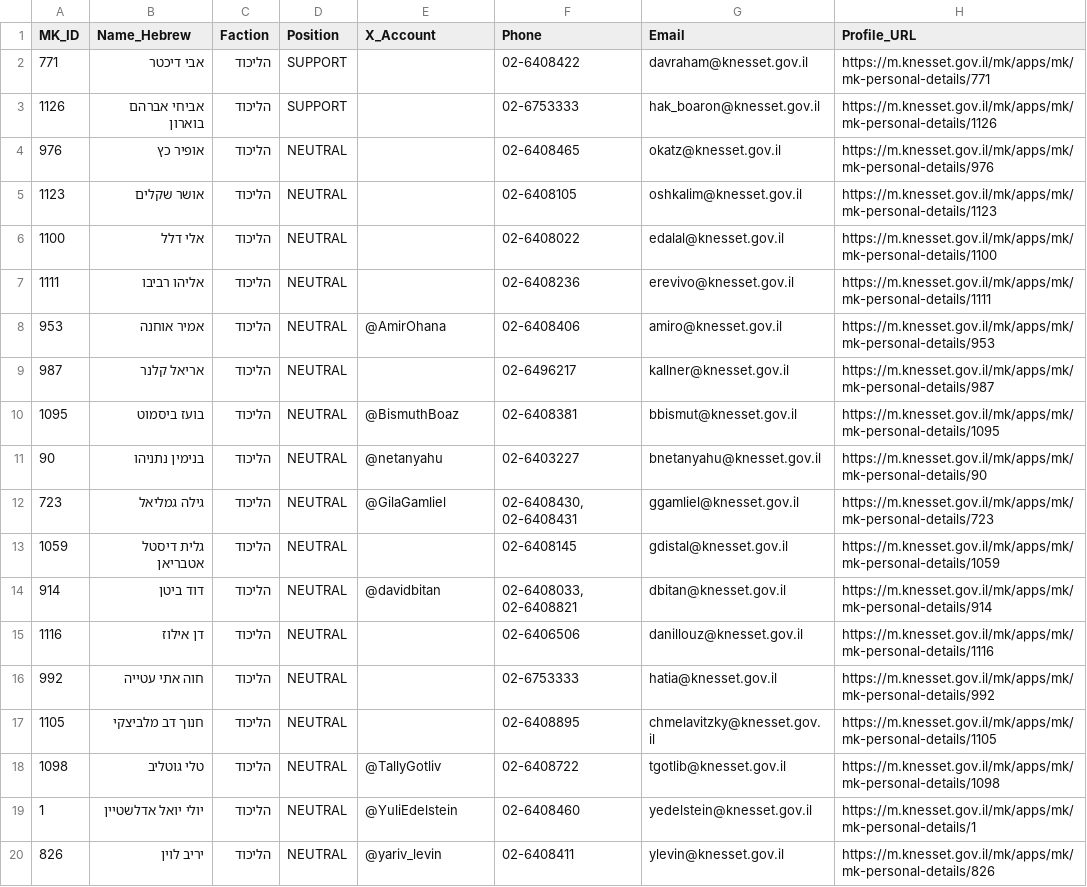
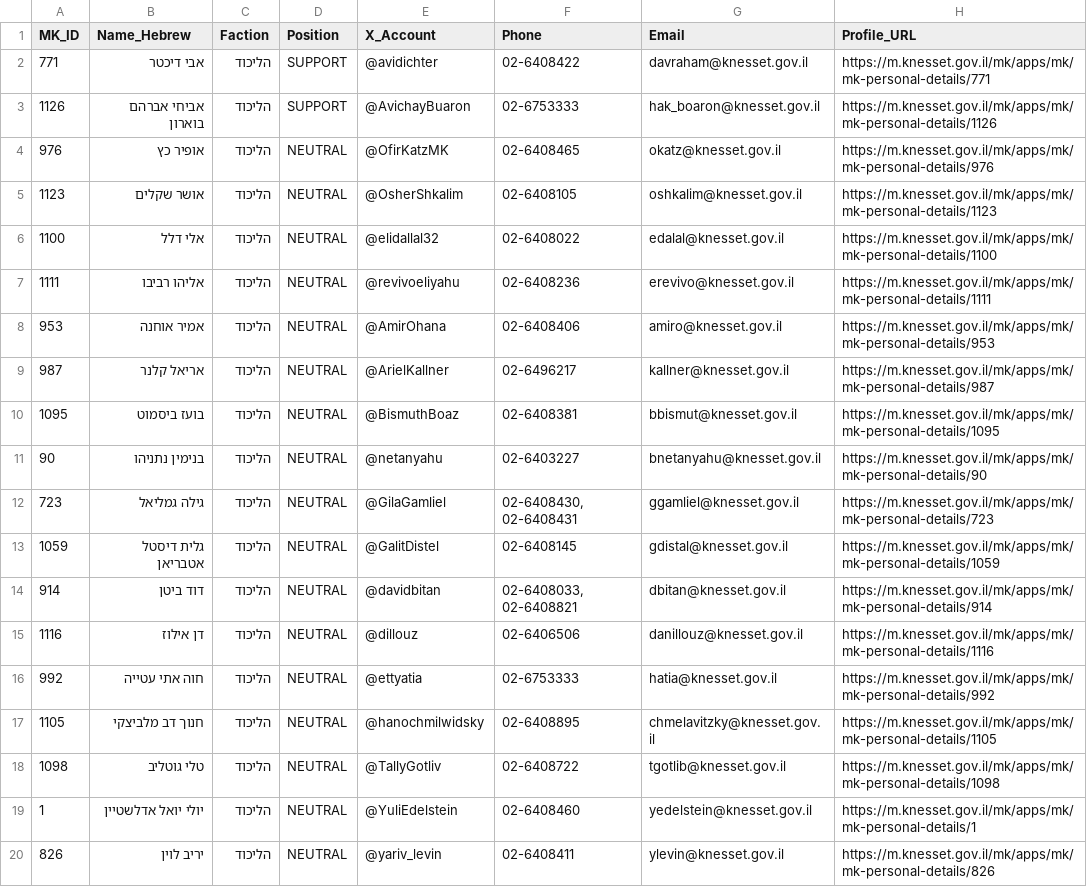
Before and after one commit to bitobit-development/el-hadegel, a CSV file: docs/mk-coalition/coalition-members.csv, drawn as a sheet; only a part is shown; the diff covers the shown part only.

```diff
--- a/docs/mk-coalition/coalition-members.csv
+++ b/docs/mk-coalition/coalition-members.csv
@@ -1,10 +1,10 @@
 MK_ID,Name_Hebrew,Faction,Position,X_Account,Phone,Email,Profile_URL
-771,"אבי דיכטר","הליכוד",SUPPORT,"","02-6408422","davraham@knesset.gov.il",https://m.knesset.gov.il/mk/apps/mk/mk-personal-details/771
-1126,"אביחי אברהם בוארון","הליכוד",SUPPORT,"","02-6753333","hak_boaron@knesset.gov.il",https://m.knesset.gov.il/mk/apps/mk/mk-personal-details/1126
-976,"אופיר כץ","הליכוד",NEUTRAL,"","02-6408465","okatz@knesset.gov.il",https://m.knesset.gov.il/mk/apps/mk/mk-personal-details/976
-1123,"אושר שקלים","הליכוד",NEUTRAL,"","02-6408105","oshkalim@knesset.gov.il",https://m.knesset.gov.il/mk/apps/mk/mk-personal-details/1123
-1100,"אלי דלל","הליכוד",NEUTRAL,"","02-6408022","edalal@knesset.gov.il",https://m.knesset.gov.il/mk/apps/mk/mk-personal-details/1100
-1111,"אליהו רביבו","הליכוד",NEUTRAL,"","02-6408236","erevivo@knesset.gov.il",https://m.knesset.gov.il/mk/apps/mk/mk-personal-details/1111
+771,"אבי דיכטר","הליכוד",SUPPORT,"@avidichter","02-6408422","davraham@knesset.gov.il",https://m.knesset.gov.il/mk/apps/mk/mk-personal-details/771
+1126,"אביחי אברהם בוארון","הליכוד",SUPPORT,"@AvichayBuaron","02-6753333","hak_boaron@knesset.gov.il",https://m.knesset.gov.il/mk/apps/mk/mk-personal-details/1126
+976,"אופיר כץ","הליכוד",NEUTRAL,"@OfirKatzMK","02-6408465","okatz@knesset.gov.il",https://m.knesset.gov.il/mk/apps/mk/mk-personal-details/976
+1123,"אושר שקלים","הליכוד",NEUTRAL,"@OsherShkalim","02-6408105","oshkalim@knesset.gov.il",https://m.knesset.gov.il/mk/apps/mk/mk-personal-details/1123
+1100,"אלי דלל","הליכוד",NEUTRAL,"@elidallal32","02-6408022","edalal@knesset.gov.il",https://m.knesset.gov.il/mk/apps/mk/mk-personal-details/1100
+1111,"אליהו רביבו","הליכוד",NEUTRAL,"@revivoeliyahu","02-6408236","erevivo@knesset.gov.il",https://m.knesset.gov.il/mk/apps/mk/mk-personal-details/1111
 953,"אמיר אוחנה","הליכוד",NEUTRAL,"@AmirOhana","02-6408406","amiro@knesset.gov.il",https://m.knesset.gov.il/mk/apps/mk/mk-personal-details/953
-987,"אריאל קלנר","הליכוד",NEUTRAL,"","02-6496217","kallner@knesset.gov.il",https://m.knesset.gov.il/mk/apps/mk/mk-personal-details/987
+987,"אריאל קלנר","הליכוד",NEUTRAL,"@ArielKallner","02-6496217","kallner@knesset.gov.il",https://m.knesset.gov.il/mk/apps/mk/mk-personal-details/987
 1095,"בועז ביסמוט","הליכוד",NEUTRAL,"@BismuthBoaz","02-6408381","bbismut@knesset.gov.il",https://m.knesset.gov.il/mk/apps/mk/mk-personal-details/1095
@@ -12,7 +12,7 @@
 723,"גילה גמליאל","הליכוד",NEUTRAL,"@GilaGamliel","02-6408430, 02-6408431","ggamliel@knesset.gov.il",https://m.knesset.gov.il/mk/apps/mk/mk-personal-details/723
-1059,"גלית דיסטל אטבריאן","הליכוד",NEUTRAL,"","02-6408145","gdistal@knesset.gov.il",https://m.knesset.gov.il/mk/apps/mk/mk-personal-details/1059
+1059,"גלית דיסטל אטבריאן","הליכוד",NEUTRAL,"@GalitDistel","02-6408145","gdistal@knesset.gov.il",https://m.knesset.gov.il/mk/apps/mk/mk-personal-details/1059
 914,"דוד ביטן","הליכוד",NEUTRAL,"@davidbitan","02-6408033, 02-6408821","dbitan@knesset.gov.il",https://m.knesset.gov.il/mk/apps/mk/mk-personal-details/914
-1116,"דן אילוז","הליכוד",NEUTRAL,"","02-6406506","danillouz@knesset.gov.il",https://m.knesset.gov.il/mk/apps/mk/mk-personal-details/1116
-992,"חוה אתי עטייה","הליכוד",NEUTRAL,"","02-6753333","hatia@knesset.gov.il",https://m.knesset.gov.il/mk/apps/mk/mk-personal-details/992
-1105,"חנוך דב מלביצקי","הליכוד",NEUTRAL,"","02-6408895","chmelavitzky@knesset.gov.il",https://m.knesset.gov.il/mk/apps/mk/mk-personal-details/1105
+1116,"דן אילוז","הליכוד",NEUTRAL,"@dillouz","02-6406506","danillouz@knesset.gov.il",https://m.knesset.gov.il/mk/apps/mk/mk-personal-details/1116
+992,"חוה אתי עטייה","הליכוד",NEUTRAL,"@ettyatia","02-6753333","hatia@knesset.gov.il",https://m.knesset.gov.il/mk/apps/mk/mk-personal-details/992
+1105,"חנוך דב מלביצקי","הליכוד",NEUTRAL,"@hanochmilwidsky","02-6408895","chmelavitzky@knesset.gov.il",https://m.knesset.gov.il/mk/apps/mk/mk-personal-details/1105
 1098,"טלי גוטליב","הליכוד",NEUTRAL,"@TallyGotliv","02-6408722","tgotlib@knesset.gov.il",https://m.knesset.gov.il/mk/apps/mk/mk-personal-details/1098
```
Also changed, not shown: 34 edited cells elsewhere in this file, 3 other files.
